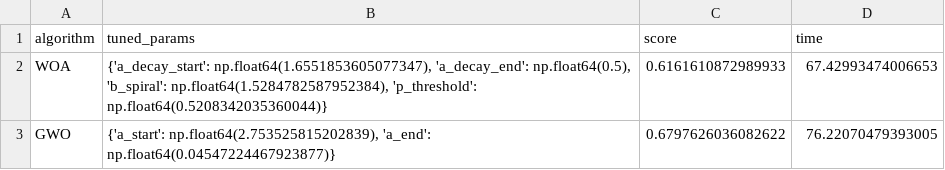
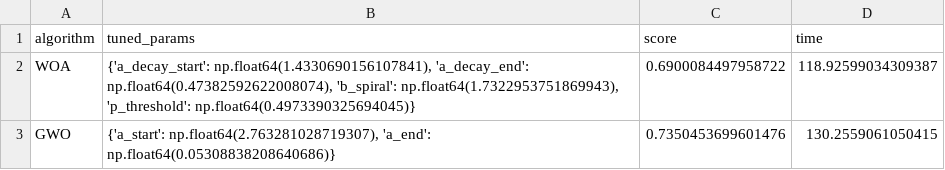
Before and after one commit to seifeldinmahdy/Alzheimers-Detection-MRI, a CSV file: results/phase2_algo_param_tuning.csv, drawn as a sheet.

```diff
--- a/results/phase2_algo_param_tuning.csv
+++ b/results/phase2_algo_param_tuning.csv
@@ -1,3 +1,3 @@
 algorithm,tuned_params,score,time
-WOA,"{'a_decay_start': np.float64(1.6551853605077347), 'a_decay_end': np.float64(0.5), 'b_spiral': np.float64(1.5284782587952384), 'p_threshold': np.float64(0.5208342035360044)}",0.6161610872989933,67.42993474006653
-GWO,"{'a_start': np.float64(2.753525815202839), 'a_end': np.float64(0.04547224467923877)}",0.6797626036082622,76.22070479393005
+WOA,"{'a_decay_start': np.float64(1.4330690156107841), 'a_decay_end': np.float64(0.47382592622008074), 'b_spiral': np.float64(1.7322953751869943), 'p_threshold': np.float64(0.4973390325694045)}",0.6900084497958722,118.92599034309387
+GWO,"{'a_start': np.float64(2.763281028719307), 'a_end': np.float64(0.05308838208640686)}",0.7350453699601476,130.2559061050415
```
Also changed, not shown: results/logs/training_history.csv, results/metaheuristic_ranking.csv, 52 other files.
